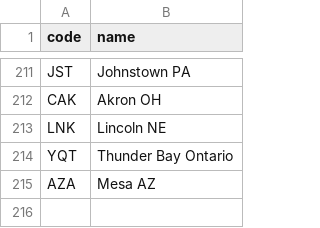
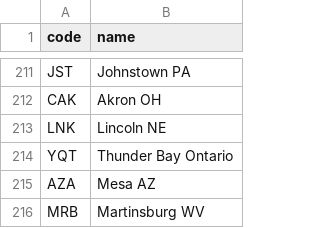
Before and after one commit to kds54/MMM-Planefinder, a CSV file: airports.csv, drawn as a sheet; only a part is shown, gaps mark what is left out; the diff names each change by its address in the sheet, - before the commit and + after, or states it on an @@ line.

Commit message:
Update airports.csv

```diff
--- a/airports.csv
+++ b/airports.csv
+row 216: MRB | Martinsburg WV
```
